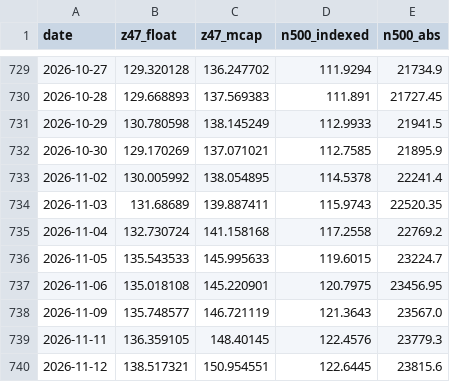
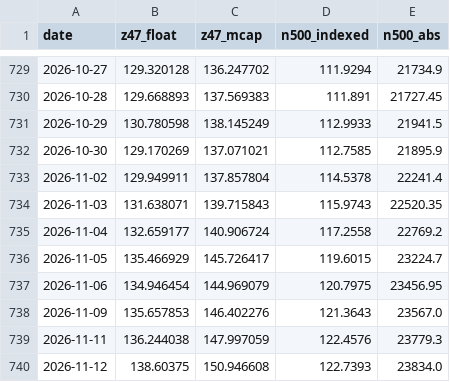
Before and after one commit to EverythingDesign/z47-index-feed, a CSV file: z47_history.csv, drawn as a sheet; only a part is shown, gaps mark what is left out.

```diff
--- a/z47_history.csv
+++ b/z47_history.csv
@@ -732,9 +732,9 @@ date,z47_float,z47_mcap,n500_indexed,n500_abs
 2026-10-30,129.170269,137.071021,112.7585,21895.9
-2026-11-02,130.005992,138.054895,114.5378,22241.4
-2026-11-03,131.68689,139.887411,115.9743,22520.35
-2026-11-04,132.730724,141.158168,117.2558,22769.2
-2026-11-05,135.543533,145.995633,119.6015,23224.7
-2026-11-06,135.018108,145.220901,120.7975,23456.95
-2026-11-09,135.748577,146.721119,121.3643,23567.0
-2026-11-11,136.359105,148.40145,122.4576,23779.3
-2026-11-12,138.517321,150.954551,122.6445,23815.6
+2026-11-02,129.949911,137.857804,114.5378,22241.4
+2026-11-03,131.638071,139.715843,115.9743,22520.35
+2026-11-04,132.659177,140.906724,117.2558,22769.2
+2026-11-05,135.466929,145.726417,119.6015,23224.7
+2026-11-06,134.946454,144.969079,120.7975,23456.95
+2026-11-09,135.657853,146.402276,121.3643,23567.0
+2026-11-11,136.244038,147.997059,122.4576,23779.3
+2026-11-12,138.60375,150.946608,122.7393,23834.0
```
Also changed, not shown: 2 other files.
